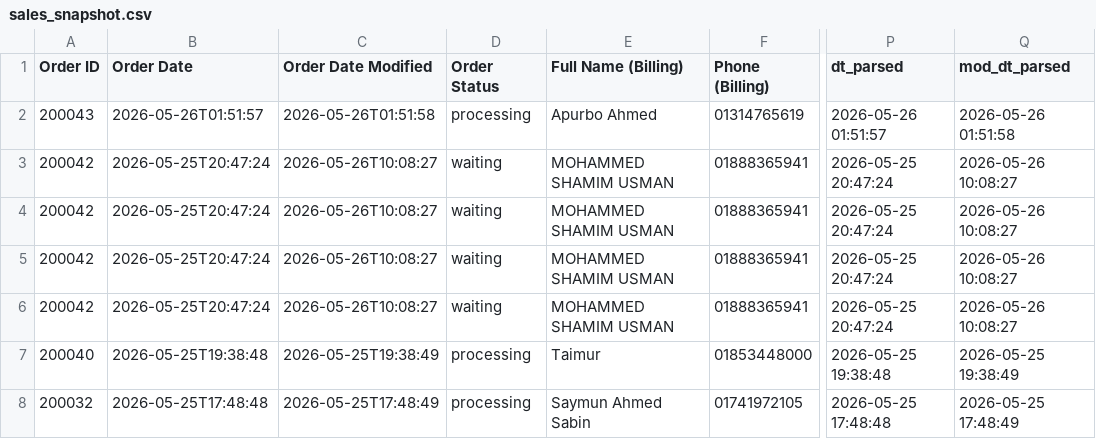
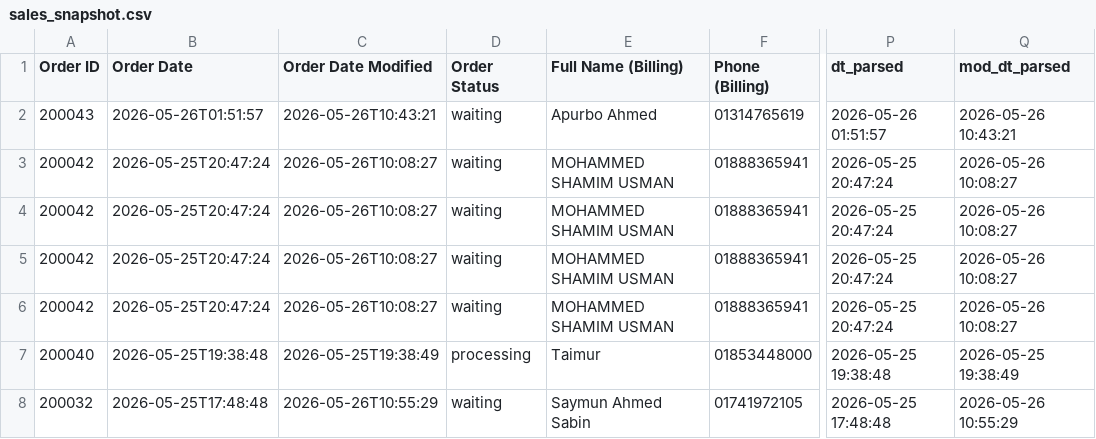
Before and after one commit to Sajid-ul-Islam/DEEN-OPS, a CSV file: resources/sales_snapshot.csv, drawn as a sheet; only a part is shown, gaps mark what is left out; the diff names each change by its address in the sheet, - before the commit and + after, or states it on an @@ line.

```diff
--- a/resources/sales_snapshot.csv
+++ b/resources/sales_snapshot.csv
-C2 (Order Date Modified): 2026-05-26T01:51:58
+C2 (Order Date Modified): 2026-05-26T10:43:21
-D2 (Order Status): processing
+D2 (Order Status): waiting
-Q2 (mod_dt_parsed): 2026-05-26 01:51:58
+Q2 (mod_dt_parsed): 2026-05-26 10:43:21
-C8 (Order Date Modified): 2026-05-25T17:48:49
+C8 (Order Date Modified): 2026-05-26T10:55:29
-D8 (Order Status): processing
+D8 (Order Status): waiting
-Q8 (mod_dt_parsed): 2026-05-25 17:48:49
+Q8 (mod_dt_parsed): 2026-05-26 10:55:29
```
Also changed, not shown: 13 other files.
